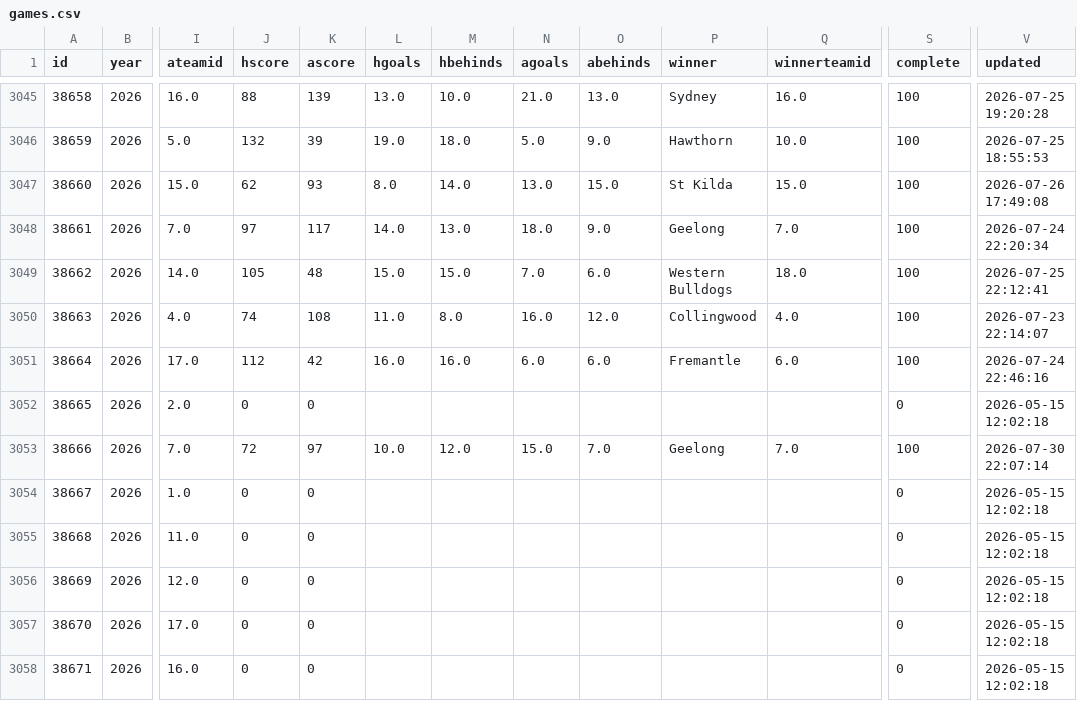
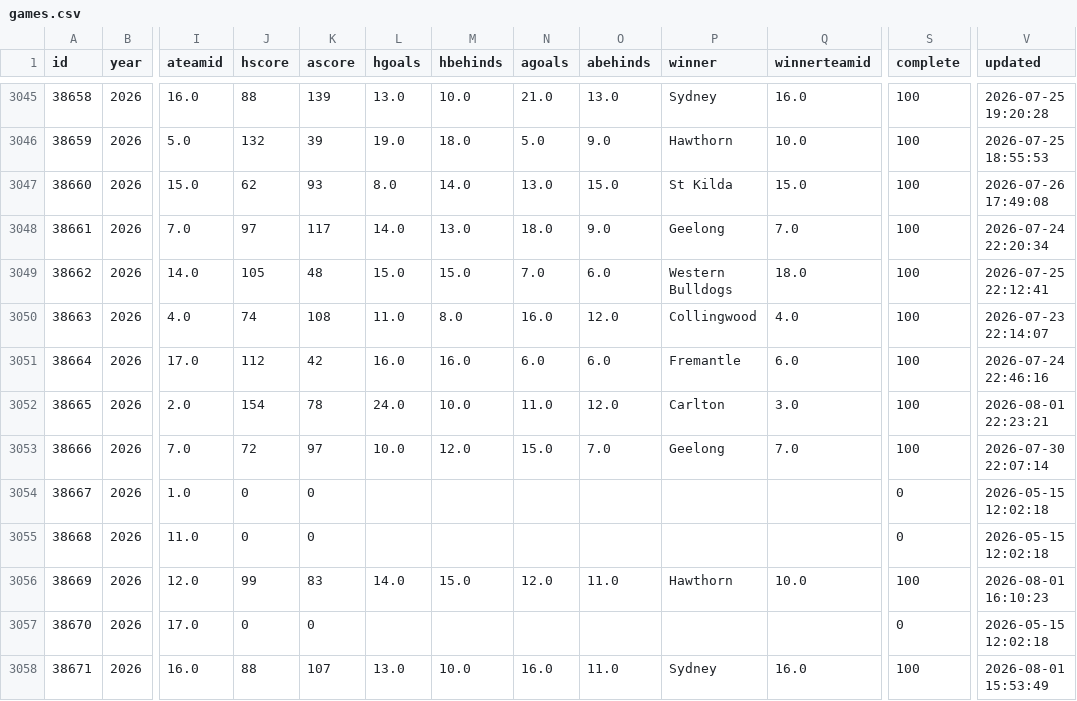
Before and after one commit to tristanarthur/FootyTrack, a CSV file: data/games.csv, drawn as a sheet; only a part is shown, gaps mark what is left out; the diff covers the shown part only; the diff names each change by its address in the sheet, - before the commit and + after, or states it on an @@ line.

```diff
--- a/data/games.csv
+++ b/data/games.csv
-J3052 (hscore): 0
+J3052 (hscore): 154
-K3052 (ascore): 0
+K3052 (ascore): 78
-L3052 (hgoals): (empty)
+L3052 (hgoals): 24.0
-M3052 (hbehinds): (empty)
+M3052 (hbehinds): 10.0
-N3052 (agoals): (empty)
+N3052 (agoals): 11.0
-O3052 (abehinds): (empty)
+O3052 (abehinds): 12.0
-P3052 (winner): (empty)
+P3052 (winner): Carlton
-Q3052 (winnerteamid): (empty)
+Q3052 (winnerteamid): 3.0
-S3052 (complete): 0
+S3052 (complete): 100
-V3052 (updated): 2026-05-15 12:02:18
+V3052 (updated): 2026-08-01 22:23:21
-J3056 (hscore): 0
+J3056 (hscore): 99
-K3056 (ascore): 0
+K3056 (ascore): 83
-L3056 (hgoals): (empty)
+L3056 (hgoals): 14.0
-M3056 (hbehinds): (empty)
+M3056 (hbehinds): 15.0
-N3056 (agoals): (empty)
+N3056 (agoals): 12.0
-O3056 (abehinds): (empty)
+O3056 (abehinds): 11.0
-P3056 (winner): (empty)
+P3056 (winner): Hawthorn
-Q3056 (winnerteamid): (empty)
+Q3056 (winnerteamid): 10.0
-S3056 (complete): 0
+S3056 (complete): 100
-V3056 (updated): 2026-05-15 12:02:18
+V3056 (updated): 2026-08-01 16:10:23
-J3058 (hscore): 0
+J3058 (hscore): 88
-K3058 (ascore): 0
+K3058 (ascore): 107
-L3058 (hgoals): (empty)
+L3058 (hgoals): 13.0
-M3058 (hbehinds): (empty)
+M3058 (hbehinds): 10.0
-N3058 (agoals): (empty)
+N3058 (agoals): 16.0
-O3058 (abehinds): (empty)
+O3058 (abehinds): 11.0
-P3058 (winner): (empty)
+P3058 (winner): Sydney
-Q3058 (winnerteamid): (empty)
+Q3058 (winnerteamid): 16.0
-S3058 (complete): 0
+S3058 (complete): 100
-V3058 (updated): 2026-05-15 12:02:18
+V3058 (updated): 2026-08-01 15:53:49
```
Also changed, not shown: 10 edited cells elsewhere in this file, 1 other file.
